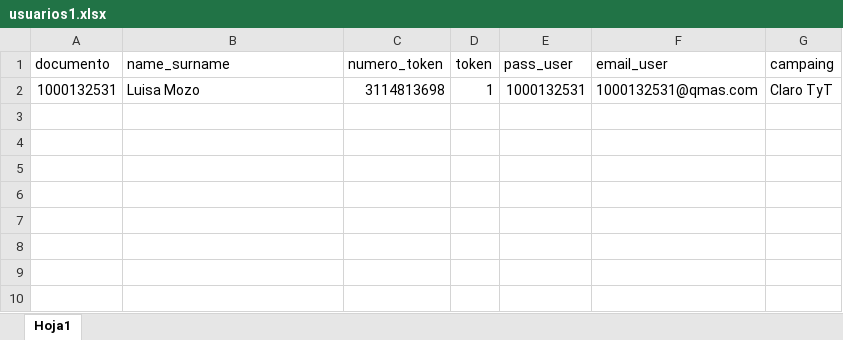
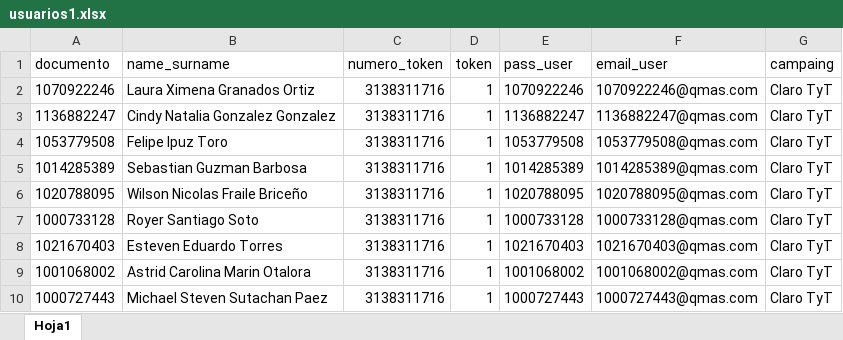
Before and after one commit to DataEngenieer/flask, an Excel workbook: usuarios1.xlsx, sheet Hoja1, drawn as a sheet; values as stored, in another font and other column widths than the file's, no borders; removed rows and columns are numbered as before the commit, all else as after; the diff names each change by its address in the sheet, - before the commit and + after, or states it on an @@ line.

```diff
--- a/usuarios1.xlsx (sheet Hoja1)
+++ b/usuarios1.xlsx (sheet Hoja1)
-row 2: 1000132531 | Luisa Mozo | 3114813698 | 1 | 1000132531 | 1000132531@qmas.com | Claro TyT
+row 2: 1070922246 | Laura Ximena Granados Ortiz | 3138311716 | 1 | 1070922246 | 1070922246@qmas.com | Claro TyT
+row 3: 1136882247 | Cindy Natalia Gonzalez Gonzalez | 3138311716 | 1 | 1136882247 | 1136882247@qmas.com | Claro TyT
+row 4: 1053779508 | Felipe Ipuz Toro | 3138311716 | 1 | 1053779508 | 1053779508@qmas.com | Claro TyT
+row 5: 1014285389 | Sebastian Guzman Barbosa | 3138311716 | 1 | 1014285389 | 1014285389@qmas.com | Claro TyT
+row 6: 1020788095 | Wilson Nicolas Fraile Briceño | 3138311716 | 1 | 1020788095 | 1020788095@qmas.com | Claro TyT
+row 7: 1000733128 | Royer Santiago Soto | 3138311716 | 1 | 1000733128 | 1000733128@qmas.com | Claro TyT
+row 8: 1021670403 | Esteven Eduardo Torres | 3138311716 | 1 | 1021670403 | 1021670403@qmas.com | Claro TyT
+row 9: 1001068002 | Astrid Carolina Marin Otalora | 3138311716 | 1 | 1001068002 | 1001068002@qmas.com | Claro TyT
+row 10: 1000727443 | Michael Steven Sutachan Paez | 3138311716 | 1 | 1000727443 | 1000727443@qmas.com | Claro TyT
```
Also changed, not shown: 4 other files.
